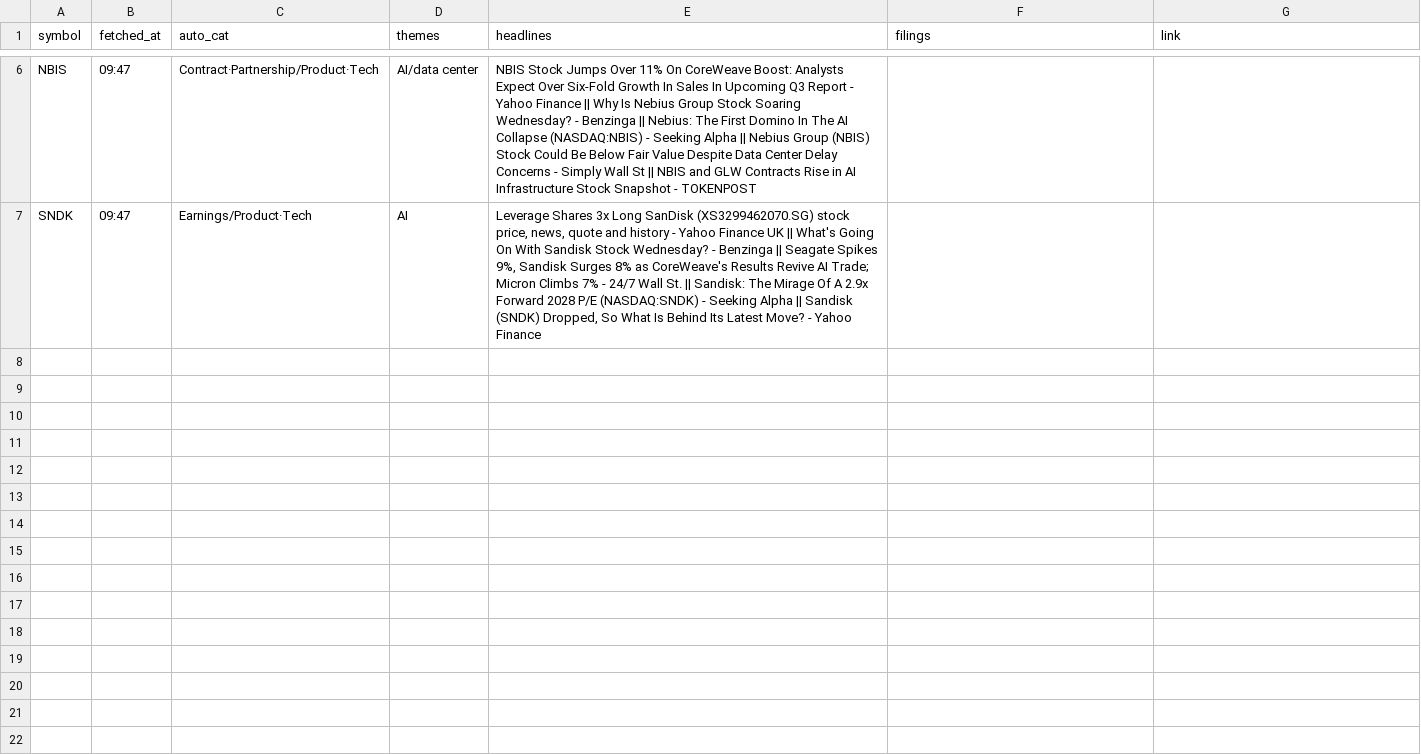
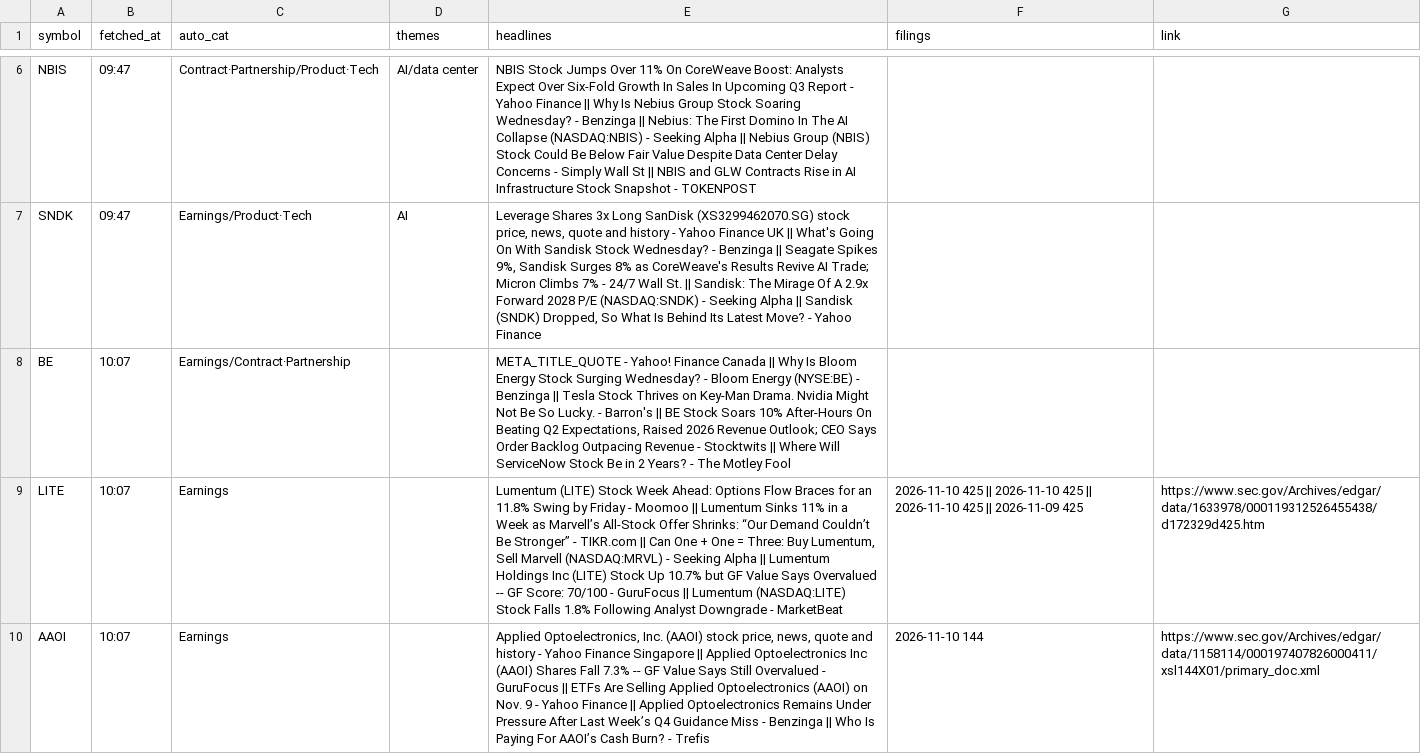
Before and after one commit to Ji-Hun-Seong/Ji-Hun-Seong, a CSV file: surge-study/data/intraday/us/news-2026-11-11.csv, drawn as a sheet; only a part is shown, gaps mark what is left out; the diff covers the shown part only; the diff names each change by its address in the sheet, - before the commit and + after, or states it on an @@ line.

Commit message:
surge-intraday: 11-12 00:07 스냅샷

```diff
--- a/surge-study/data/intraday/us/news-2026-11-11.csv
+++ b/surge-study/data/intraday/us/news-2026-11-11.csv
+row 8: BE | 10:07 | Earnings/Contract·Partnership |  | META_TITLE_QUOTE - Yahoo! Finance Canada || Why Is Bloom Energy Stock Surging Wednesday? - Bloom Energy (NYSE:BE) - Benzinga || Tesla Stock Thrives on Key-Man Drama. Nvidia Might Not Be So Lucky. - Barron's || BE Stock Soars 10% After-Hours On Beating Q2 Expectations, Raised 2026 Revenue Outlook; CEO Says Order Backlog Outpacing Revenue - Stocktwits || Where Will ServiceNow Stock Be in 2 Years? - The Motley Fool
+row 9: LITE | 10:07 | Earnings |  | Lumentum (LITE) Stock Week Ahead: Options Flow Braces for an 11.8% Swing by Friday - Moomoo || Lumentum Sinks 11% in a Week as Marvell’s All-Stock Offer Shrinks: “Our Demand Couldn’t Be Stronger” - TIKR.com || Can One + One = Three: Buy Lumentum, Sell Marvell (NASDAQ:MRVL) - Seeking Alpha || Lumentum Holdings Inc (LITE) Stock Up 10.7% but GF Value Says Overvalued -- GF Score: 70/100 - GuruFocus || Lumentum (NASDAQ:LITE) Stock Falls 1.8% Following Analyst Downgrade - MarketBeat | 2026-11-10 425 || 2026-11-10 425 || 2026-11-10 425 || 2026-11-09 425 | https://www.sec.gov/Archives/edgar/data/1633978/000119312526455438/d172329d425.htm
+row 10: AAOI | 10:07 | Earnings |  | Applied Optoelectronics, Inc. (AAOI) stock price, news, quote and history - Yahoo Finance Singapore || Applied Optoelectronics Inc (AAOI) Shares Fall 7.3% -- GF Value Says Still Overvalued - GuruFocus || ETFs Are Selling Applied Optoelectronics (AAOI) on Nov. 9 - Yahoo Finance || Applied Optoelectronics Remains Under Pressure After Last Week’s Q4 Guidance Miss - Benzinga || Who Is Paying For AAOI’s Cash Burn? - Trefis | 2026-11-10 144 | https://www.sec.gov/Archives/edgar/data/1158114/000197407826000411/xsl144X01/primary_doc.xml
```
Also changed, not shown: 2 added rows elsewhere in this file, 1 other file.
